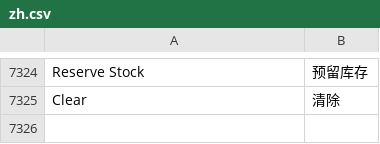
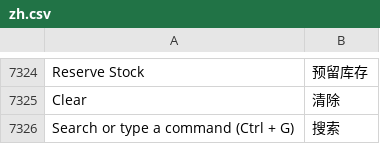
Before and after one commit to saoxia/erpnext_china, a CSV file: erpnext_china/translations/zh.csv, drawn as a sheet; only a part is shown, gaps mark what is left out.

Commit message:
Update zh.csv

```diff
--- a/erpnext_china/translations/zh.csv
+++ b/erpnext_china/translations/zh.csv
@@ -7850 +7850,2 @@ Reserve Stock,预留库存,
 Clear,清除,
+Search or type a command (Ctrl + G),搜索,
```
